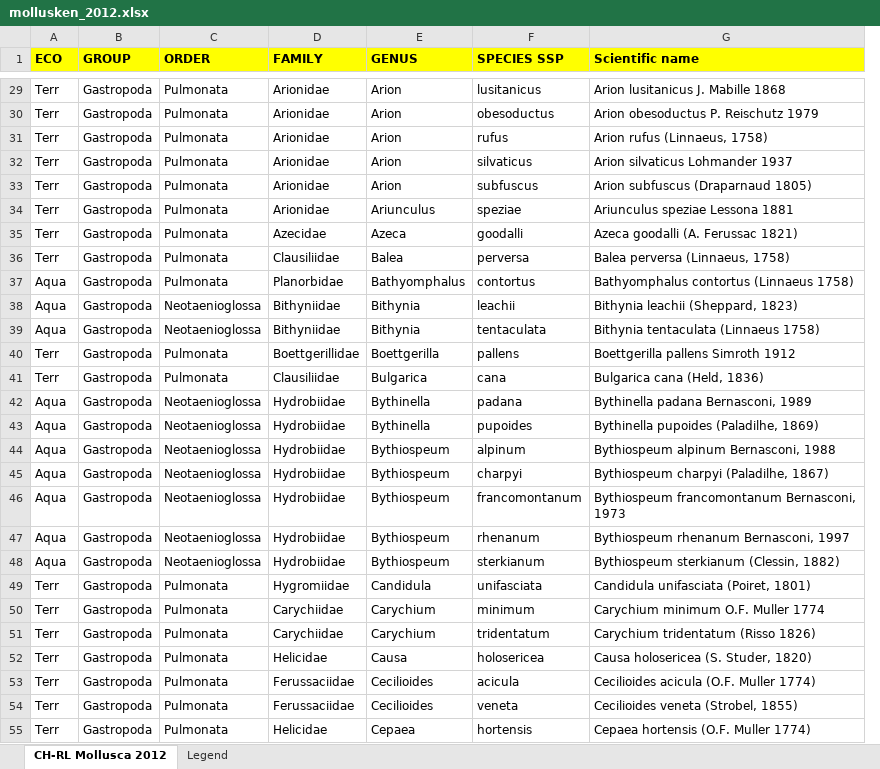
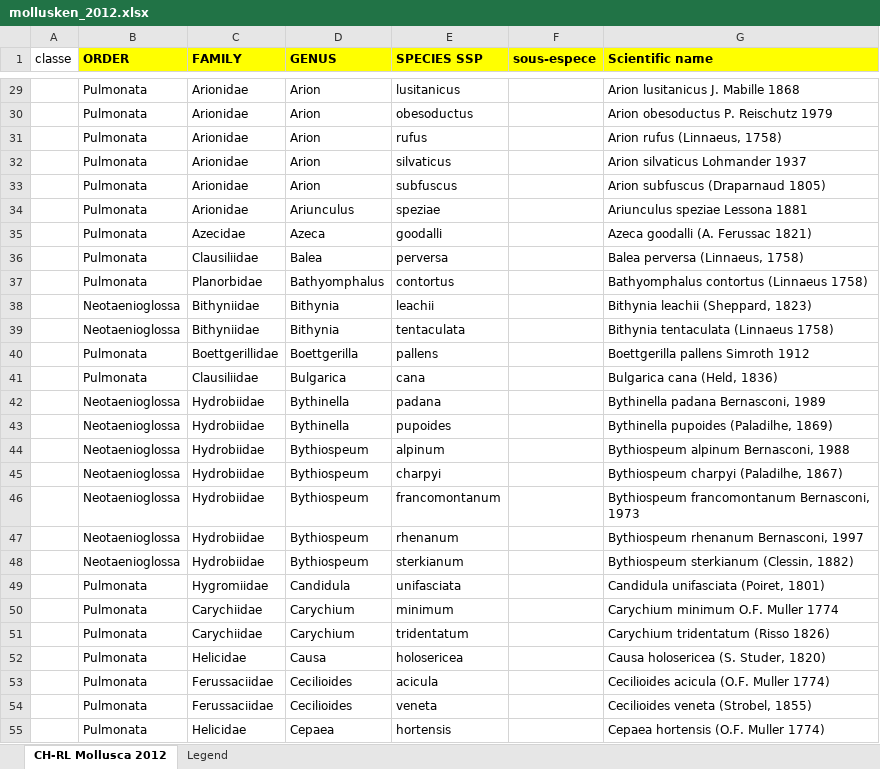
Before and after one commit to barbalex/rote_listen_2014, an Excel workbook: importdaten/mollusken_2012.xlsx, sheet CH-RL Mollusca 2012, drawn as a sheet; only a part is shown, gaps mark what is left out; values as stored, in another font and other column widths than the file's, no borders; removed rows and columns are numbered as before the commit, all else as after; the diff covers the shown part only; the diff names each change by its address in the sheet, - before the commit and + after, or states it on an @@ line.

```diff
--- a/importdaten/mollusken_2012.xlsx (sheet CH-RL Mollusca 2012)
+++ b/importdaten/mollusken_2012.xlsx (sheet CH-RL Mollusca 2012)
-column B (GROUP), rows 29-55: all Gastropoda
+column F (sous-espece), empty
-A1: ECO
+A1: classe
@@ A1 fill: #FFFF00 → none, bold: on → off @@
-A29:A36 (classe): Terr
+A29:A36 (classe): (empty)
-A37:A39 (classe): Aqua
+A37:A39 (classe): (empty)
-A40:A41 (classe): Terr
+A40:A41 (classe): (empty)
-A42:A48 (classe): Aqua
+A42:A48 (classe): (empty)
-A49:A55 (classe): Terr
+A49:A55 (classe): (empty)
```
Also changed, not shown: 277 edited cells elsewhere in this sheet, importdaten/tagfalter_2014.xlsx, importdaten/wasserfliegen_2012.xlsx, 5 other files.
